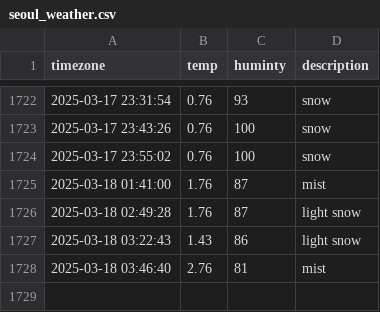
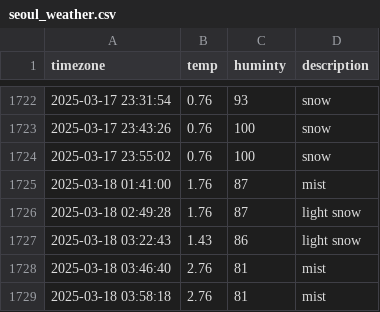
Before and after one commit to dongmin330/seoul_weather, a CSV file: seoul_weather.csv, drawn as a sheet; only a part is shown, gaps mark what is left out; the diff names each change by its address in the sheet, - before the commit and + after, or states it on an @@ line.

```diff
--- a/seoul_weather.csv
+++ b/seoul_weather.csv
+row 1729: 2025-03-18 03:58:18 | 2.76 | 81 | mist
```
